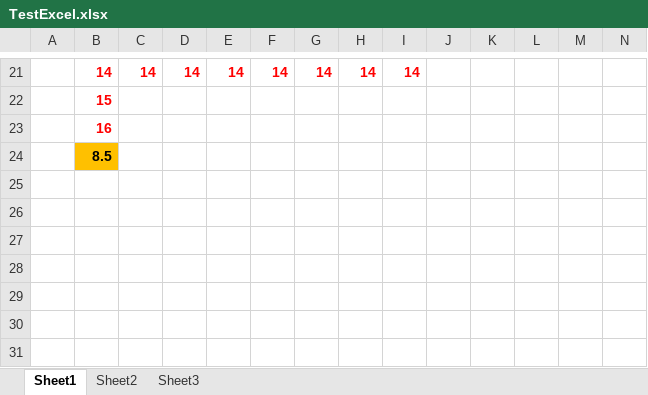
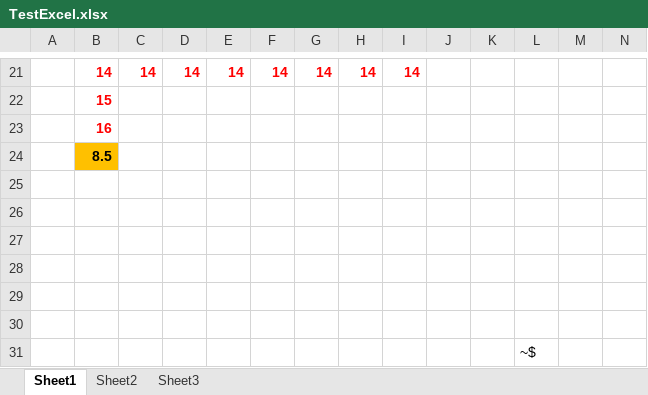
Before and after one commit to Mikad3/exceltest, an Excel workbook: TestExcel.xlsx, sheet Sheet1, drawn as a sheet; only a part is shown, gaps mark what is left out; values as stored, in another font and other column widths than the file's, no borders; charts and pictures not drawn; the diff names each change by its address in the sheet, - before the commit and + after, or states it on an @@ line.

Commit message:
てｓｔ

```diff
--- a/TestExcel.xlsx (sheet Sheet1)
+++ b/TestExcel.xlsx (sheet Sheet1)
+row 25: (empty)
+row 26: (empty)
+row 27: (empty)
+row 28: (empty)
+row 29: (empty)
+row 30: (empty)
+row 31:  |  |  |  |  |  |  |  |  |  |  | ~$
```
Also changed, not shown: charts or pictures.
